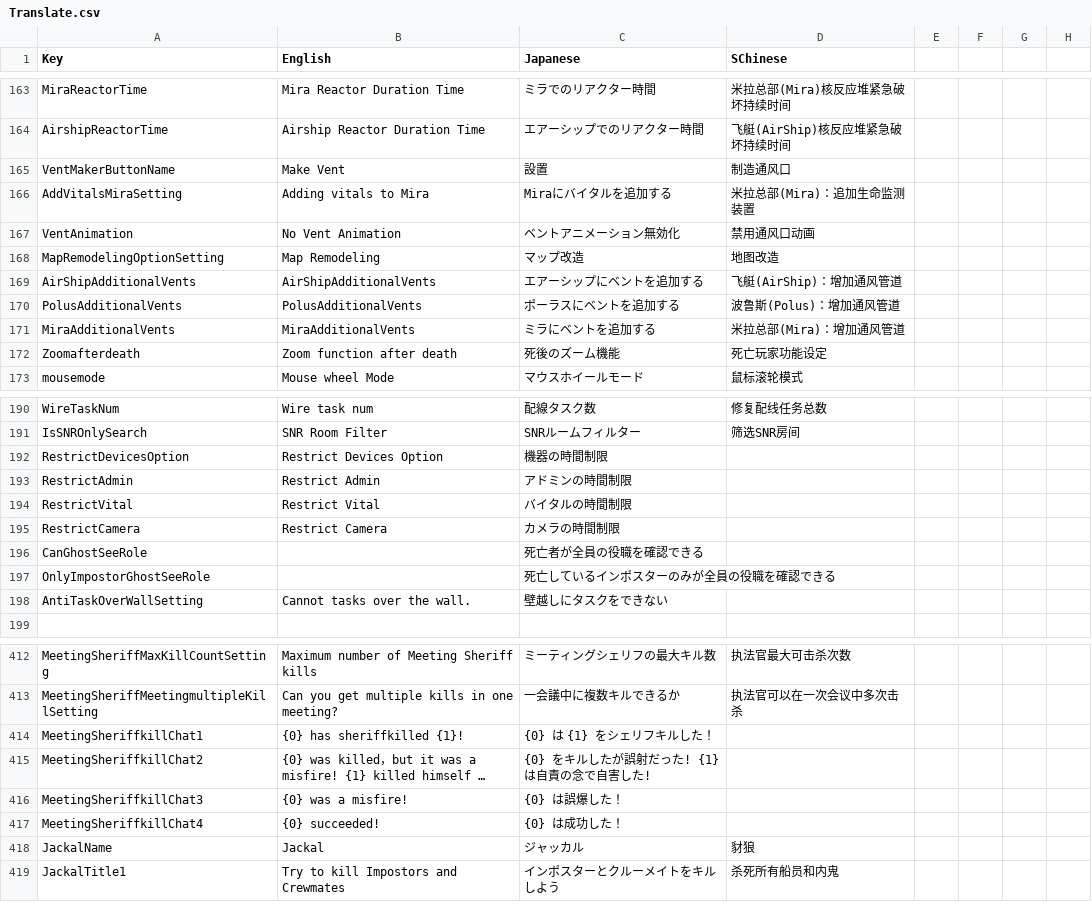
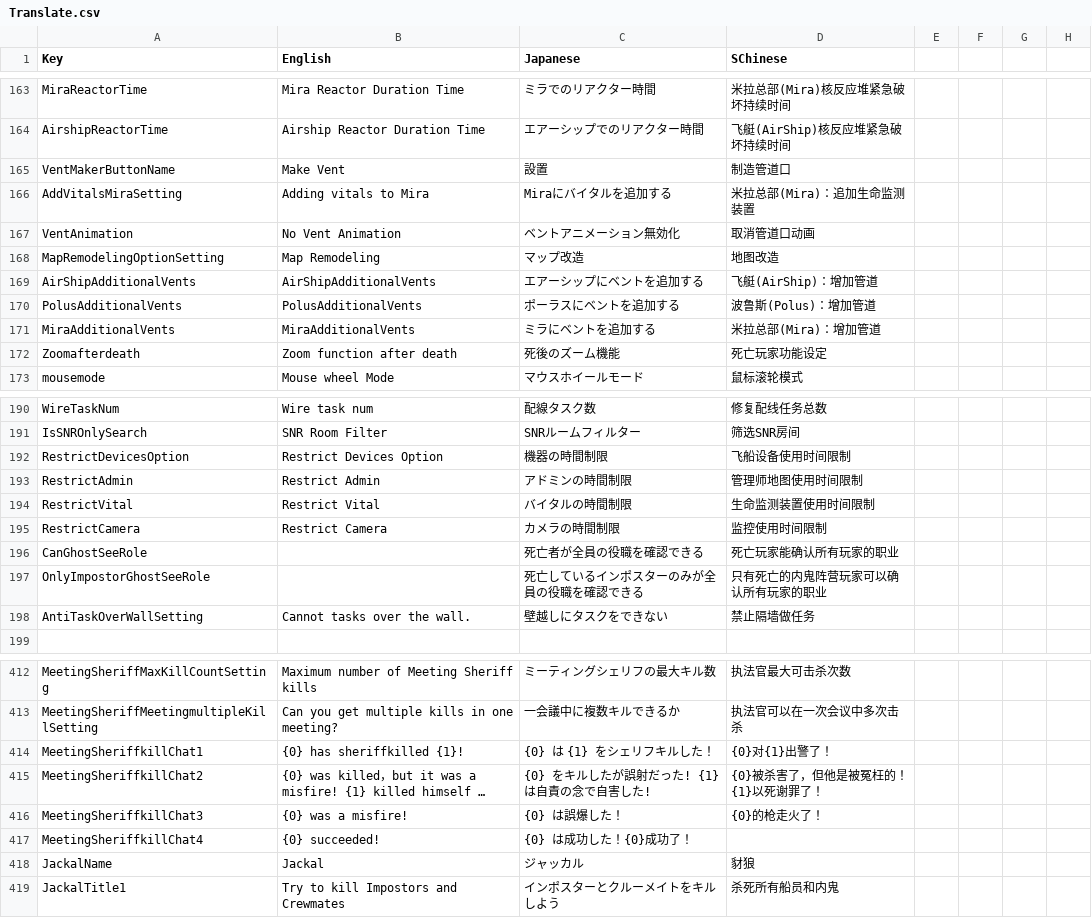
Before and after one commit to SuperNewRoles/SuperNewRoles, a CSV file: SuperNewRoles/Resources/Translate.csv, drawn as a sheet; only a part is shown, gaps mark what is left out; long unchanged cells end in …; the diff covers the shown part only; the diff names each change by its address in the sheet, - before the commit and + after, or states it on an @@ line.

Commit message:
Update Translate.csv

```diff
--- a/SuperNewRoles/Resources/Translate.csv
+++ b/SuperNewRoles/Resources/Translate.csv
-D165 (SChinese): 制造通风口
+D165 (SChinese): 制造管道口
-D167 (SChinese): 禁用通风口动画
+D167 (SChinese): 取消管道口动画
-D169 (SChinese): 飞艇(AirShip)：增加通风管道
+D169 (SChinese): 飞艇(AirShip)：增加管道
-D170 (SChinese): 波鲁斯(Polus)：增加通风管道
+D170 (SChinese): 波鲁斯(Polus)：增加管道
-D171 (SChinese): 米拉总部(Mira)：增加通风管道
+D171 (SChinese): 米拉总部(Mira)：增加管道
-D192 (SChinese): (empty)
+D192 (SChinese): 飞船设备使用时间限制
-D193 (SChinese): (empty)
+D193 (SChinese): 管理师地图使用时间限制
-D194 (SChinese): (empty)
+D194 (SChinese): 生命监测装置使用时间限制
-D195 (SChinese): (empty)
+D195 (SChinese): 监控使用时间限制
-D196 (SChinese): (empty)
+D196 (SChinese): 死亡玩家能确认所有玩家的职业
-D197 (SChinese): (empty)
+D197 (SChinese): 只有死亡的内鬼阵营玩家可以确认所有玩家的职业
-D198 (SChinese): (empty)
+D198 (SChinese): 禁止隔墙做任务
-D414 (SChinese): (empty)
+D414 (SChinese): {0}对{1}出警了！
-D415 (SChinese): (empty)
+D415 (SChinese): {0}被杀害了，但他是被冤枉的！{1}以死谢罪了！
-D416 (SChinese): (empty)
+D416 (SChinese): {0}的枪走火了！
-C417 (Japanese): {0} は成功した！
+C417 (Japanese): {0} は成功した！{0}成功了！
```
Also changed, not shown: 25 edited cells elsewhere in this file.
